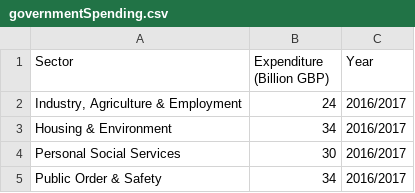
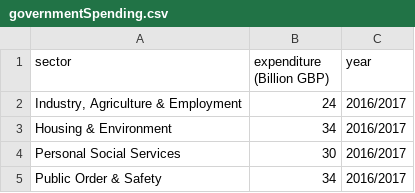
Before and after one commit to jamestran95/web, a CSV file: governmentSpending.csv, drawn as a sheet; only a part is shown.

Commit message:
Update governmentSpending.csv

```diff
--- a/governmentSpending.csv
+++ b/governmentSpending.csv
@@ -1,2 +1,2 @@
-Sector,Expenditure (Billion GBP),Year
+sector,expenditure (Billion GBP),year
 "Industry, Agriculture & Employment",24,2016/2017
```
